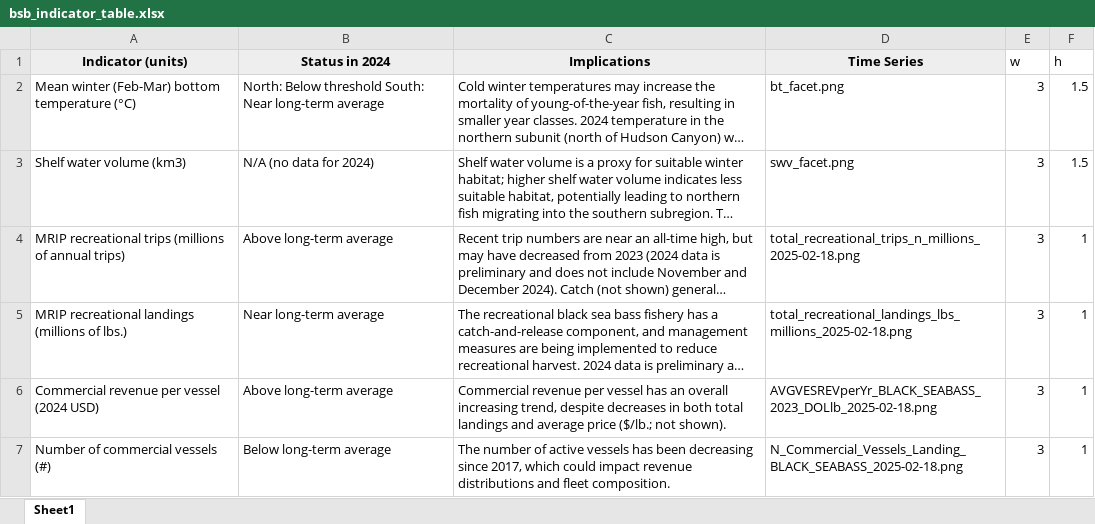
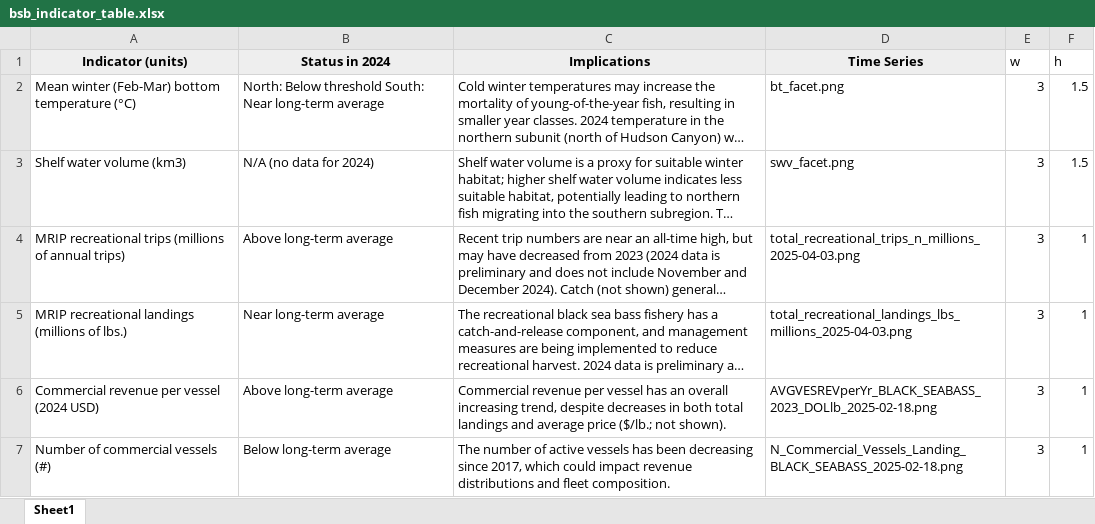
Before and after one commit to NEFSC/READ-EDAB-bsbESP, an Excel workbook: docs/bsb_indicator_table.xlsx, sheet Sheet1, drawn as a sheet; long unchanged cells end in …; values as stored, in another font and other column widths than the file's, no borders; the diff names each change by its address in the sheet, - before the commit and + after, or states it on an @@ line.

Commit message:
update mrip figures in indicator table

```diff
--- a/docs/bsb_indicator_table.xlsx (sheet Sheet1)
+++ b/docs/bsb_indicator_table.xlsx (sheet Sheet1)
-D4 (Time Series): total_recreational_trips_n_millions_2025-02-18.png
+D4 (Time Series): total_recreational_trips_n_millions_2025-04-03.png
-D5 (Time Series): total_recreational_landings_lbs_millions_2025-02-18.png
+D5 (Time Series): total_recreational_landings_lbs_millions_2025-04-03.png
```
